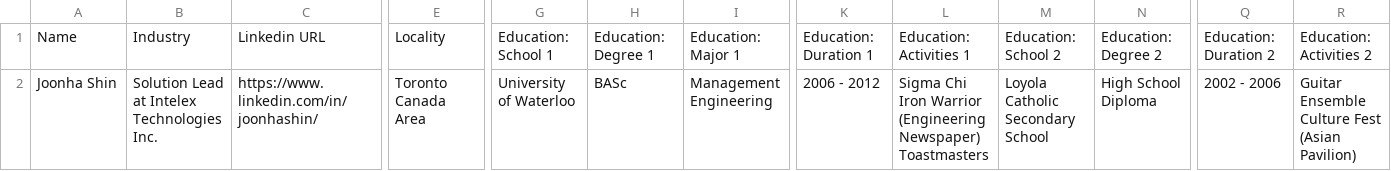
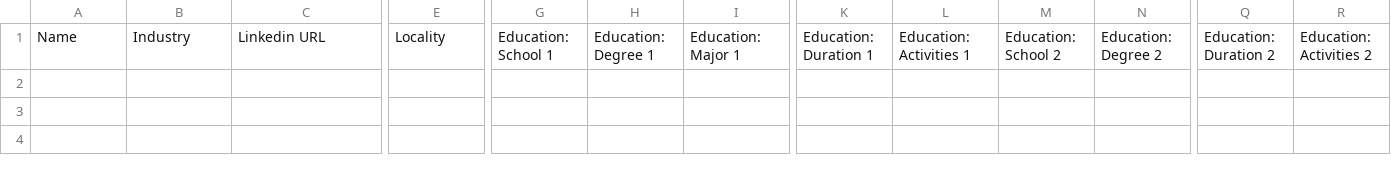
Before and after one commit to gaganchane/Team2FYDP, a CSV file: data_cleaning/transform/quickquicktest.csv, drawn as a sheet; only a part is shown, gaps mark what is left out; rows hold the shown columns only; the diff names each change by its address in the sheet, - before the commit and + after, or states it on an @@ line.

```diff
--- a/data_cleaning/transform/quickquicktest.csv
+++ b/data_cleaning/transform/quickquicktest.csv
-row 2: Joonha Shin | Solution Lead at Intelex Technologies Inc. | https://www.linkedin.com/in/joonhashin/ | Toronto Canada Area | University of Waterloo | BASc | Management Engineering | 2006 - 2012 | Sigma Chi Iron Warrior (Engineering Newspaper) Toastmasters | Loyola Catholic Secondary School | High School Diploma | 2002 - 2006 | Guitar Ensemble Culture Fest (Asian Pavilion)
```
Also changed, not shown: 1 other file.
